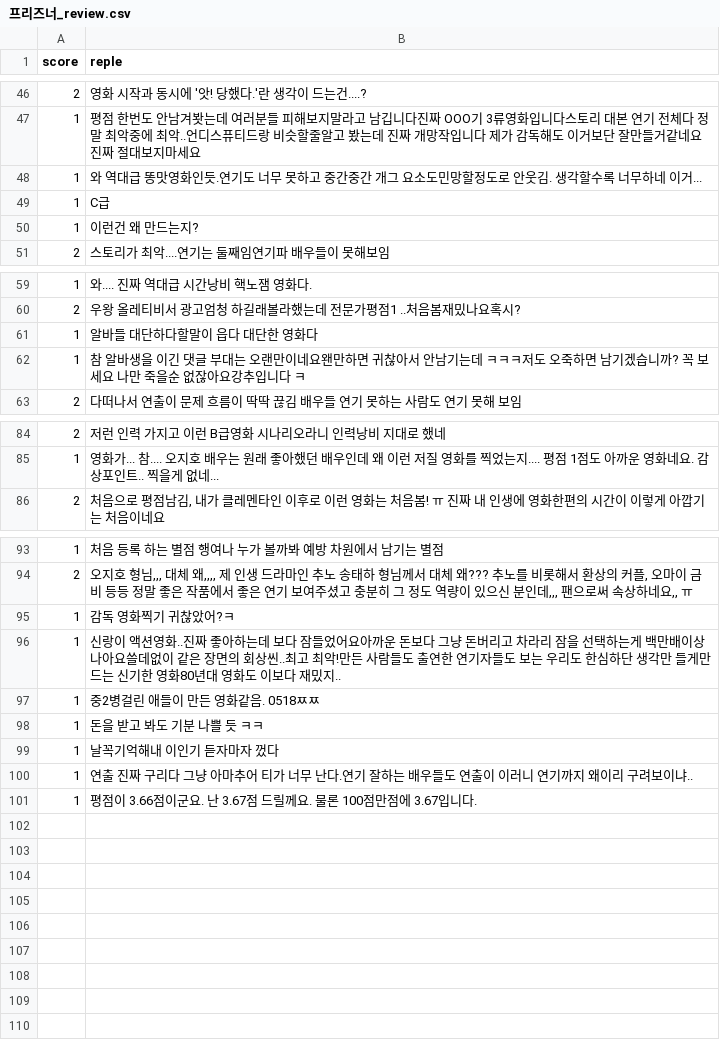
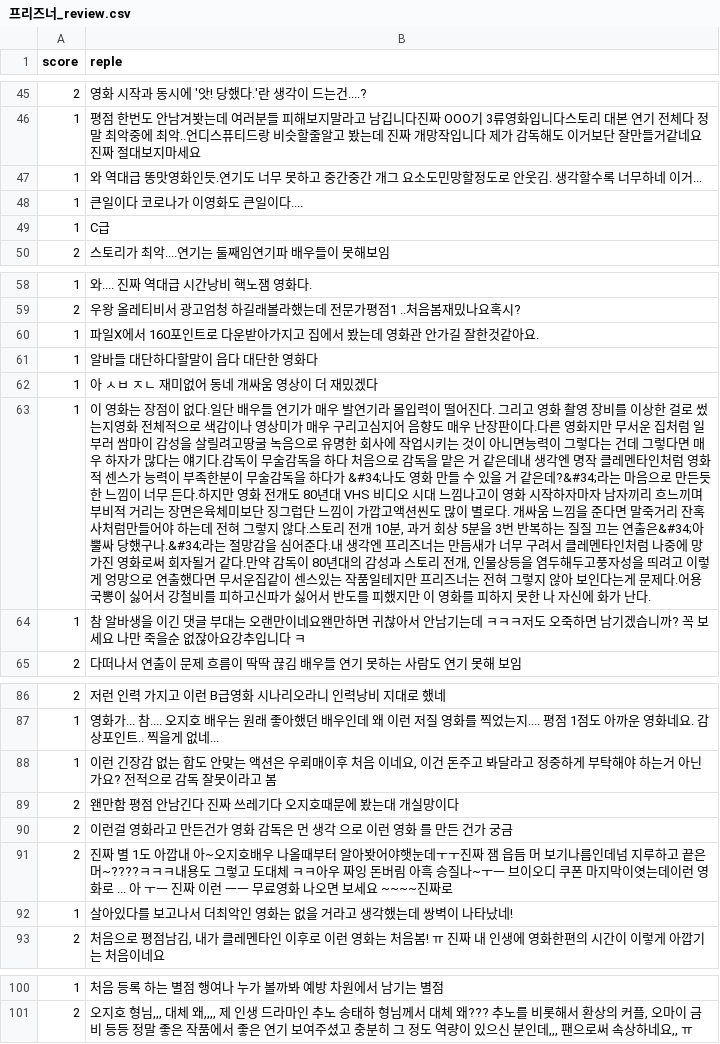
Before and after one commit to yst3147/movie_review, a CSV file: movie_review_folder/프리즈너_review.csv, drawn as a sheet; only a part is shown, gaps mark what is left out; removed rows and columns are numbered as before the commit, all else as after; the diff covers the shown part only; the diff names each change by its address in the sheet, - before the commit and + after, or states it on an @@ line.

```diff
--- a/movie_review_folder/프리즈너_review.csv
+++ b/movie_review_folder/프리즈너_review.csv
@@ row 41 moved to row 48: 1 @@
@@ row 50 moved to row 37: 1 @@
@@ row 42 moved to row 60: 1 @@
+row 62: 1 | 아 ㅅㅂ ㅈㄴ 재미없어 동네 개싸움 영상이 더 재밌겠다
+row 63: 1 | 이 영화는 장점이 없다.일단 배우들 연기가 매우 발연기라 몰입력이 떨어진다. 그리고 영화 촬영 장비를 이상한 걸로 썼는지영화 전체적으로 색감이나 영상미가 매우 구리고심지어 음향도 매우 난장판이다.다른 영화지만 무서운 집처럼 일부러 쌈마이 감성을 살릴려고땅굴 녹음으로 유명한 회사에 작업시키는 것이 아니면능력이 그렇다는 건데 그렇다면 매우 하자가 많다는 얘기다.감독이 무술감독을 하다 처음으로 감독을 맡은 거 같은데내 생각엔 명작 클레멘타인처럼 영화적 센스가 능력이 부족한분이 무술감독을 하다가 &#34;나도 영화 만들 수 있을 거 같은데?&#34;라는 마음으로 만든듯한 느낌이 너무 든다.하지만 영화 전개도 80년대 VHS 비디오 시대 느낌나고이 영화 시작하자마자 남자끼리 흐느끼며 부비적 거리는 장면은육체미보단 징그럽단 느낌이 가깝고액션씬도 많이 별로다. 개싸움 느낌을 준다면 말죽거리 잔혹사처럼만들어야 하는데 전혀 그렇지 않다.스토리 전개 10분, 과거 회상 5분을 3번 반복하는 질질 끄는 연출은&#34;아뿔싸 당했구나.&#34;라는 절망감을 심어준다.내 생각엔 프리즈너는 만듬새가 너무 구려서 클레멘타인처럼 나중에 망가진 영화로써 회자될거 같다.만약 감독이 80년대의 감성과 스토리 전개, 인물상등을 염두해두고풍자성을 띄려고 이렇게 엉망으로 연출했다면 무서운집같이 센스있는 작품일테지만 프리즈너는 전혀 그렇지 않아 보인다는게 문제다.어용 국뽕이 싫어서 강철비를 피하고신파가 싫어서 반도를 피했지만 이 영화를 피하지 못한 나 자신에 화가 난다.
+row 88: 1 | 이런 긴장감 없는 합도 안맞는 액션은 우뢰매이후 처음 이네요, 이건 돈주고 봐달라고 정중하게 부탁해야 하는거 아닌가요? 전적으로 감독 잘못이라고 봄
+row 89: 2 | 왠만함 평점 안남긴다 진짜 쓰레기다 오지호때문에 봤는대 개실망이다
+row 90: 2 | 이런걸 영화라고 만든건가 영화 감독은 먼 생각 으로 이런 영화 를 만든 건가 궁금
+row 91: 2 | 진짜 별 1도 아깝내 아~오지호배우 나올때부터 알아봣어야햇눈데ㅜㅜ진짜 잼 읍듬 머 보기나름인데넘 지루하고 끝은 머~????ㅋㅋㅋ내용도 그렇고 도대체 ㅋㅋ아우 짜잉 돈버림 아흑 승질나~ㅜㅡ 브이오디 쿠폰 마지막이엿는데이런 영화로 ... 아 ㅜㅡ 진짜 이런 ㅡㅡ 무료영화 나오면 보세요 ~~~~진짜로
+row 92: 1 | 살아있다를 보고나서 더최악인 영화는 없을 거라고 생각했는데 쌍벽이 나타났네!
-row 95: 1 | 감독 영화찍기 귀찮았어?ㅋ
-row 96: 1 | 신랑이 액션영화..진짜 좋아하는데 보다 잠들었어요아까운 돈보다 그냥 돈버리고 차라리 잠을 선택하는게 백만배이상 나아요쓸데없이 같은 장면의 회상씬..최고 최악!만든 사람들도 출연한 연기자들도 보는 우리도 한심하단 생각만 들게만드는 신기한 영화80년대 영화도 이보다 재밌지..
-row 97: 1 | 중2병걸린 애들이 만든 영화같음. 0518ㅉㅉ
-row 98: 1 | 돈을 받고 봐도 기분 나쁠 듯 ㅋㅋ
-row 99: 1 | 날꼭기억해내 이인기 듣자마자 껐다
-row 100: 1 | 연출 진짜 구리다 그냥 아마추어 티가 너무 난다.연기 잘하는 배우들도 연출이 이러니 연기까지 왜이리 구려보이냐..
-row 101: 1 | 평점이 3.66점이군요. 난 3.67점 드릴께요. 물론 100점만점에 3.67입니다.
```
Also changed, not shown: 6 moved rows elsewhere in this file, movie_review_folder/강철비2 정상회담_review.csv, movie_review_folder/루비_review.csv, 48 other files.
